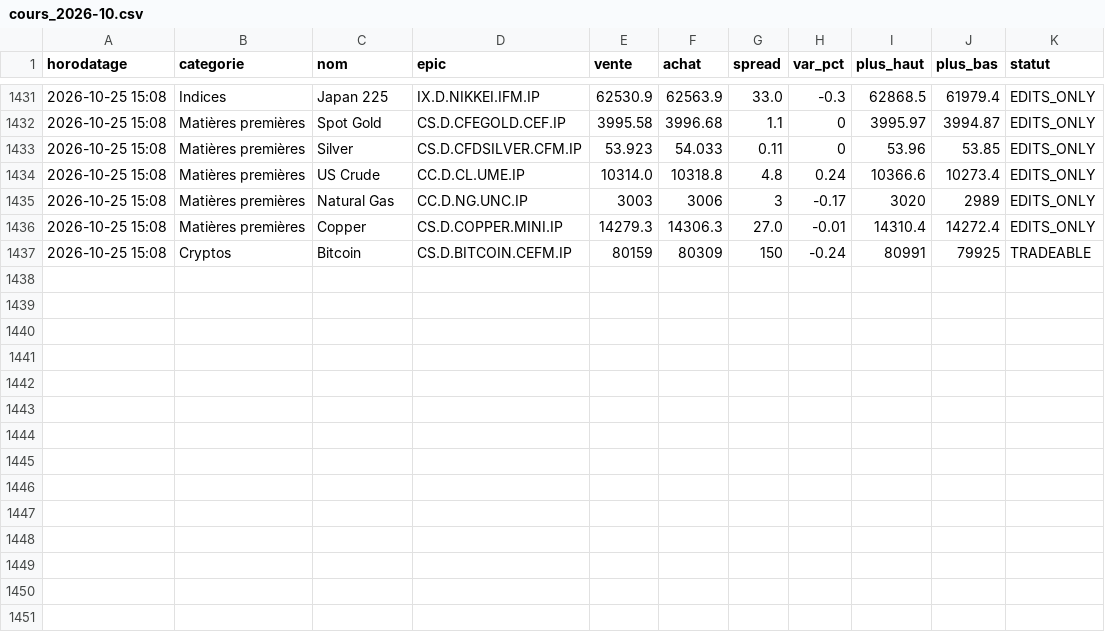
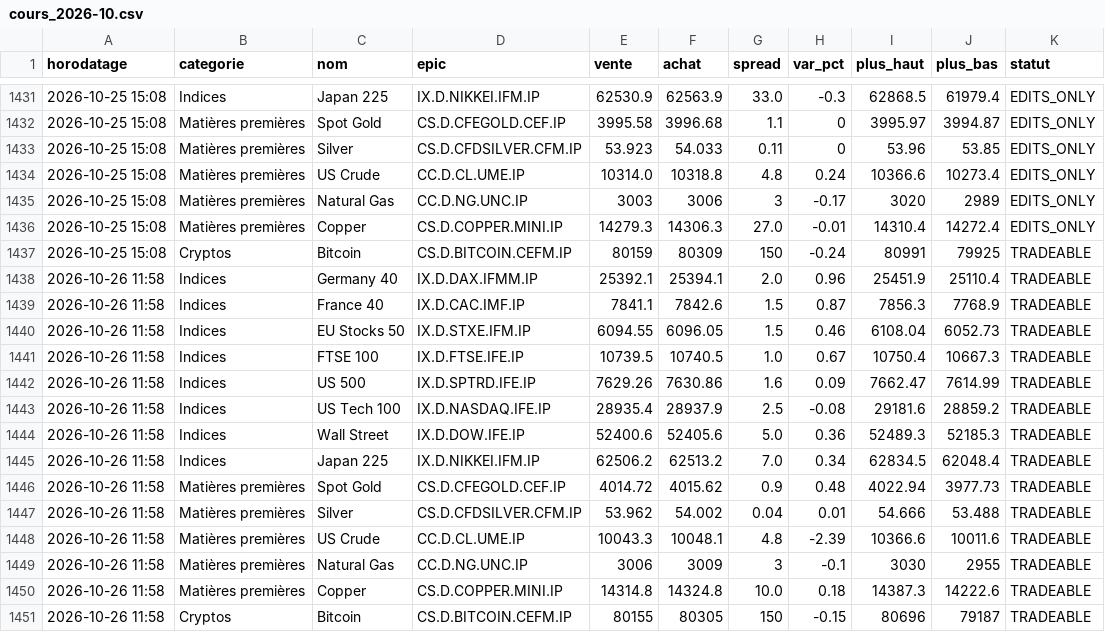
Before and after one commit to zdmooc/trading-perso, a CSV file: reports/ig/cours_2026-10.csv, drawn as a sheet; only a part is shown, gaps mark what is left out; the diff names each change by its address in the sheet, - before the commit and + after, or states it on an @@ line.

```diff
--- a/reports/ig/cours_2026-10.csv
+++ b/reports/ig/cours_2026-10.csv
+row 1438: 2026-10-26 11:58 | Indices | Germany 40 | IX.D.DAX.IFMM.IP | 25392.1 | 25394.1 | 2.0 | 0.96 | 25451.9 | 25110.4 | TRADEABLE
+row 1439: 2026-10-26 11:58 | Indices | France 40 | IX.D.CAC.IMF.IP | 7841.1 | 7842.6 | 1.5 | 0.87 | 7856.3 | 7768.9 | TRADEABLE
+row 1440: 2026-10-26 11:58 | Indices | EU Stocks 50 | IX.D.STXE.IFM.IP | 6094.55 | 6096.05 | 1.5 | 0.46 | 6108.04 | 6052.73 | TRADEABLE
+row 1441: 2026-10-26 11:58 | Indices | FTSE 100 | IX.D.FTSE.IFE.IP | 10739.5 | 10740.5 | 1.0 | 0.67 | 10750.4 | 10667.3 | TRADEABLE
+row 1442: 2026-10-26 11:58 | Indices | US 500 | IX.D.SPTRD.IFE.IP | 7629.26 | 7630.86 | 1.6 | 0.09 | 7662.47 | 7614.99 | TRADEABLE
+row 1443: 2026-10-26 11:58 | Indices | US Tech 100 | IX.D.NASDAQ.IFE.IP | 28935.4 | 28937.9 | 2.5 | -0.08 | 29181.6 | 28859.2 | TRADEABLE
+row 1444: 2026-10-26 11:58 | Indices | Wall Street | IX.D.DOW.IFE.IP | 52400.6 | 52405.6 | 5.0 | 0.36 | 52489.3 | 52185.3 | TRADEABLE
+row 1445: 2026-10-26 11:58 | Indices | Japan 225 | IX.D.NIKKEI.IFM.IP | 62506.2 | 62513.2 | 7.0 | 0.34 | 62834.5 | 62048.4 | TRADEABLE
+row 1446: 2026-10-26 11:58 | Matières premières | Spot Gold | CS.D.CFEGOLD.CEF.IP | 4014.72 | 4015.62 | 0.9 | 0.48 | 4022.94 | 3977.73 | TRADEABLE
+row 1447: 2026-10-26 11:58 | Matières premières | Silver | CS.D.CFDSILVER.CFM.IP | 53.962 | 54.002 | 0.04 | 0.01 | 54.666 | 53.488 | TRADEABLE
+row 1448: 2026-10-26 11:58 | Matières premières | US Crude | CC.D.CL.UME.IP | 10043.3 | 10048.1 | 4.8 | -2.39 | 10366.6 | 10011.6 | TRADEABLE
+row 1449: 2026-10-26 11:58 | Matières premières | Natural Gas | CC.D.NG.UNC.IP | 3006 | 3009 | 3 | -0.1 | 3030 | 2955 | TRADEABLE
+row 1450: 2026-10-26 11:58 | Matières premières | Copper | CS.D.COPPER.MINI.IP | 14314.8 | 14324.8 | 10.0 | 0.18 | 14387.3 | 14222.6 | TRADEABLE
+row 1451: 2026-10-26 11:58 | Cryptos | Bitcoin | CS.D.BITCOIN.CEFM.IP | 80155 | 80305 | 150 | -0.15 | 80696 | 79187 | TRADEABLE
```
Also changed, not shown: 1 other file.
